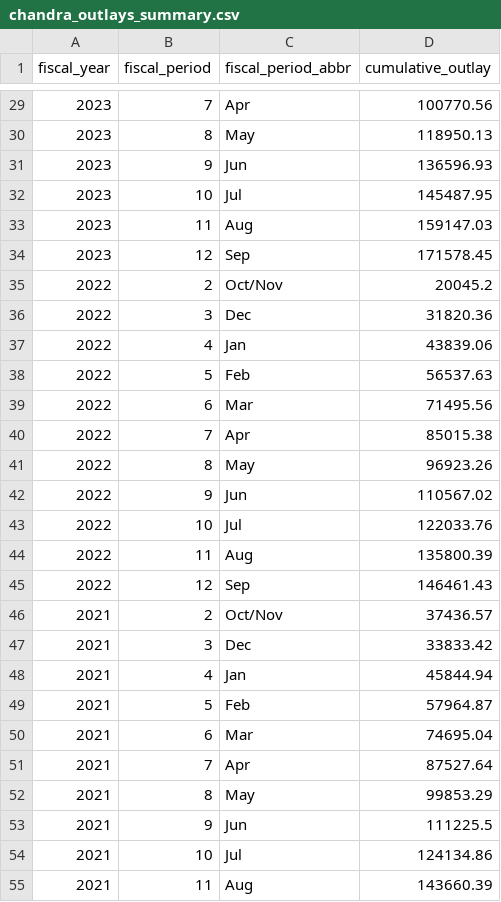
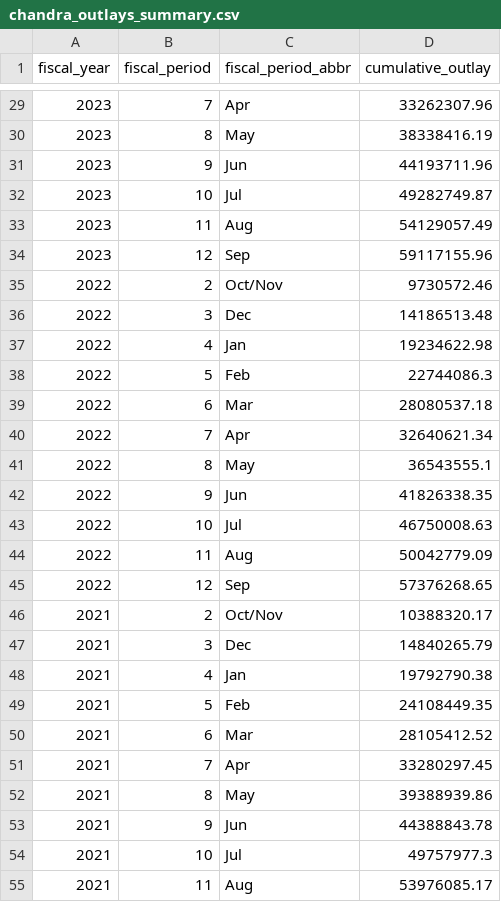
Before and after one commit to planetary-society/science-missions-reference, a CSV file: data/spending/chandra_outlays_summary.csv, drawn as a sheet; only a part is shown, gaps mark what is left out; the diff covers the shown part only.

```diff
--- a/data/spending/chandra_outlays_summary.csv
+++ b/data/spending/chandra_outlays_summary.csv
@@ -29,27 +29,27 @@ fiscal_year,fiscal_period,fiscal_period_abbr,cumulative_outlay
-2023,7,Apr,100770.56
-2023,8,May,118950.13
-2023,9,Jun,136596.93
-2023,10,Jul,145487.95
-2023,11,Aug,159147.03
-2023,12,Sep,171578.45
-2022,2,Oct/Nov,20045.2
-2022,3,Dec,31820.36
-2022,4,Jan,43839.06
-2022,5,Feb,56537.63
-2022,6,Mar,71495.56
-2022,7,Apr,85015.38
-2022,8,May,96923.26
-2022,9,Jun,110567.02
-2022,10,Jul,122033.76
-2022,11,Aug,135800.39
-2022,12,Sep,146461.43
-2021,2,Oct/Nov,37436.57
-2021,3,Dec,33833.42
-2021,4,Jan,45844.94
-2021,5,Feb,57964.87
-2021,6,Mar,74695.04
-2021,7,Apr,87527.64
-2021,8,May,99853.29
-2021,9,Jun,111225.5
-2021,10,Jul,124134.86
-2021,11,Aug,143660.39
+2023,7,Apr,33262307.96
+2023,8,May,38338416.19
+2023,9,Jun,44193711.96
+2023,10,Jul,49282749.87
+2023,11,Aug,54129057.49
+2023,12,Sep,59117155.96
+2022,2,Oct/Nov,9730572.46
+2022,3,Dec,14186513.48
+2022,4,Jan,19234622.98
+2022,5,Feb,22744086.3
+2022,6,Mar,28080537.18
+2022,7,Apr,32640621.34
+2022,8,May,36543555.1
+2022,9,Jun,41826338.35
+2022,10,Jul,46750008.63
+2022,11,Aug,50042779.09
+2022,12,Sep,57376268.65
+2021,2,Oct/Nov,10388320.17
+2021,3,Dec,14840265.79
+2021,4,Jan,19792790.38
+2021,5,Feb,24108449.35
+2021,6,Mar,28105412.52
+2021,7,Apr,33280297.45
+2021,8,May,39388939.86
+2021,9,Jun,44388843.78
+2021,10,Jul,49757977.3
+2021,11,Aug,53976085.17
```
Also changed, not shown: 32 edited cells elsewhere in this file, data/spending/chandra_obligations_summary.csv, data/spending/chandra_outlays.csv, 12 other files.
